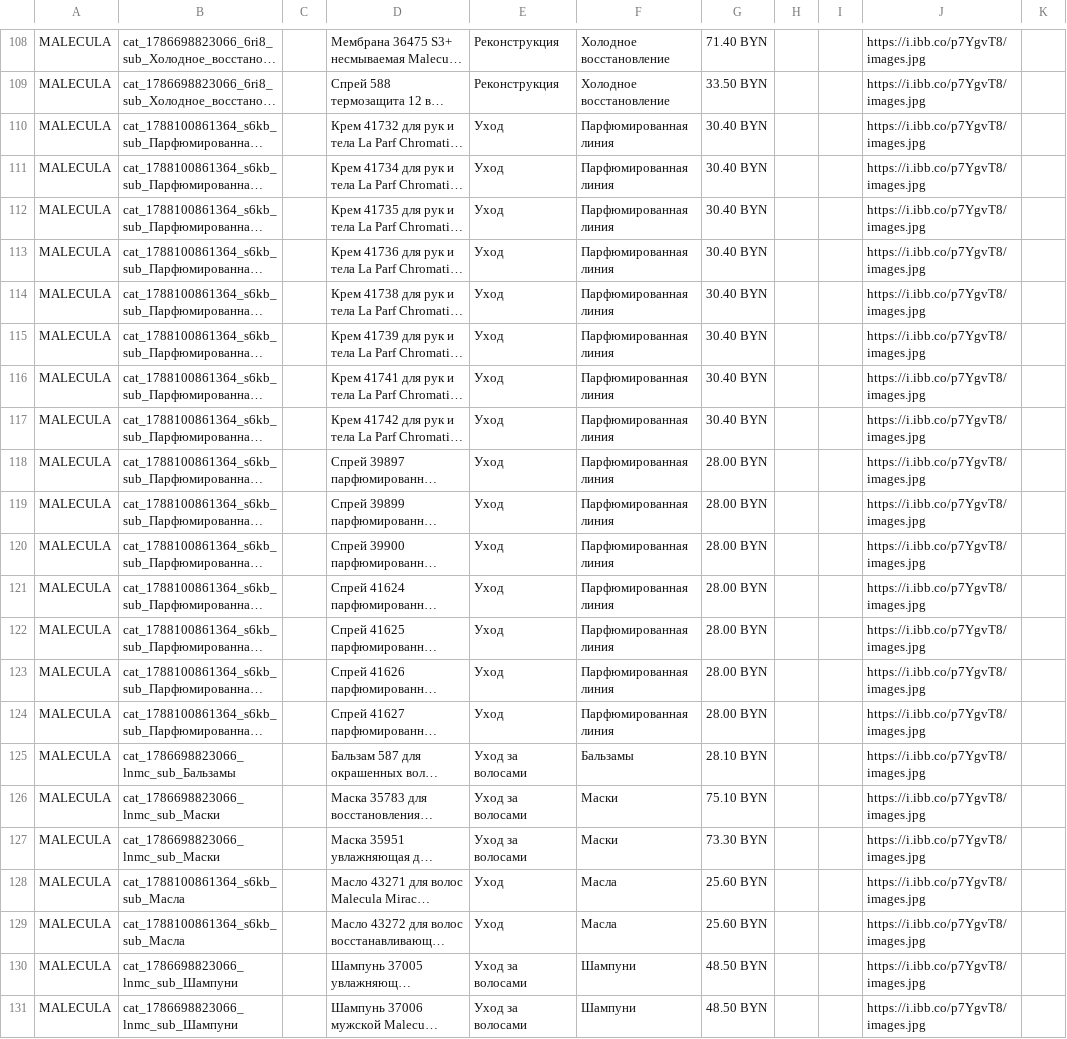
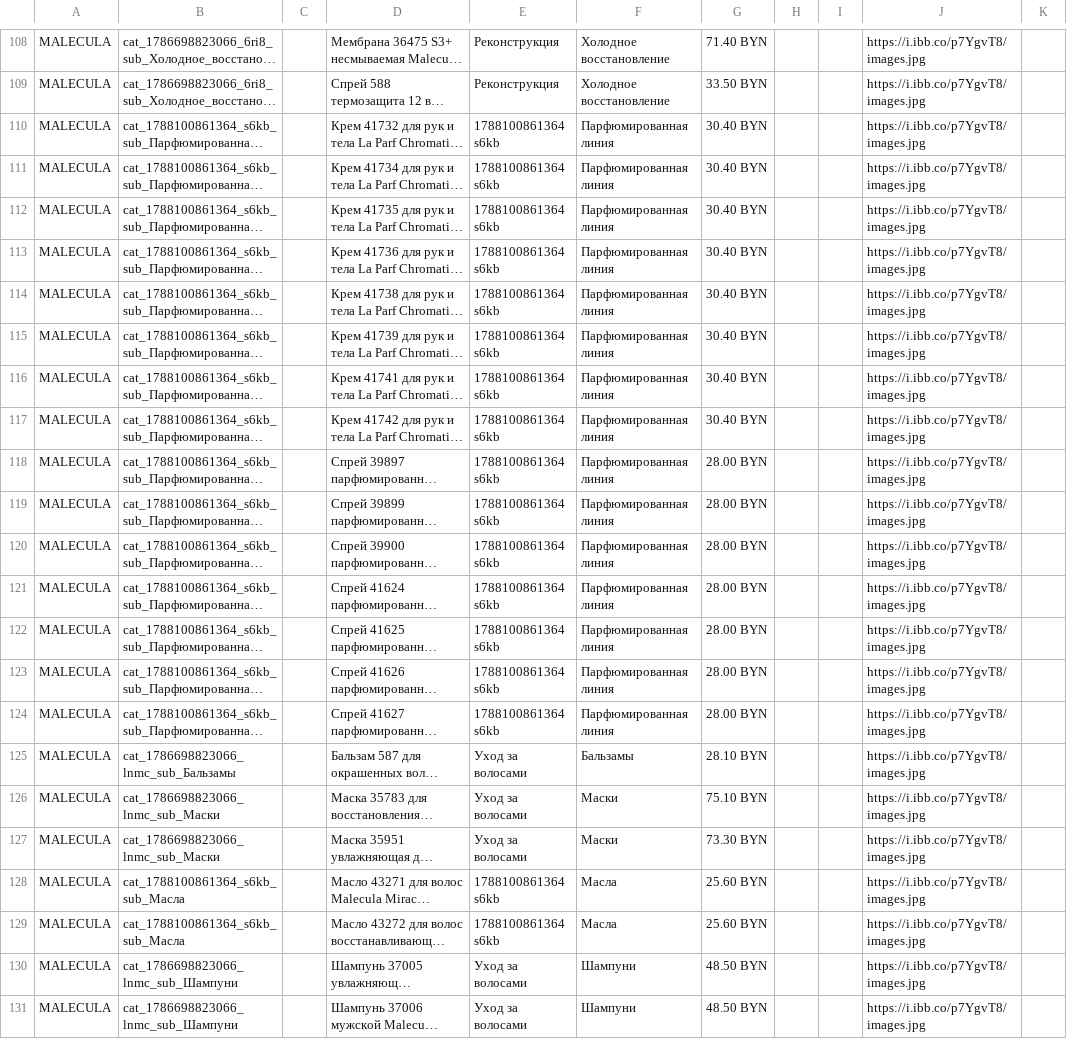
Before and after one commit to Dieveto/vitbeauty, a CSV file: data/all_products.csv, drawn as a sheet; only a part is shown, gaps mark what is left out; long unchanged cells end in …; the diff covers the shown part only; the diff names each change by its address in the sheet, - before the commit and + after, or states it on an @@ line.

Commit message:
Update all_products.csv

```diff
--- a/data/all_products.csv
+++ b/data/all_products.csv
-E110:E124: Уход
+E110:E124: 1788100861364 s6kb
-E128:E129: Уход
+E128:E129: 1788100861364 s6kb
```
Also changed, not shown: 19 edited cells elsewhere in this file.
